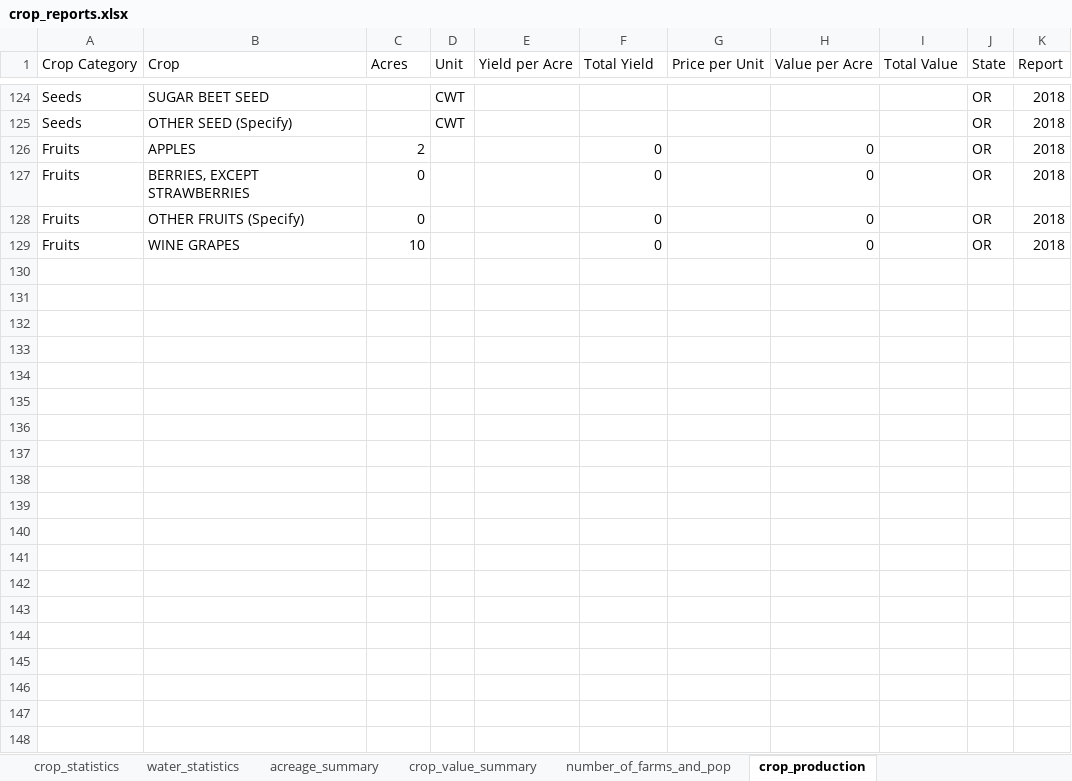
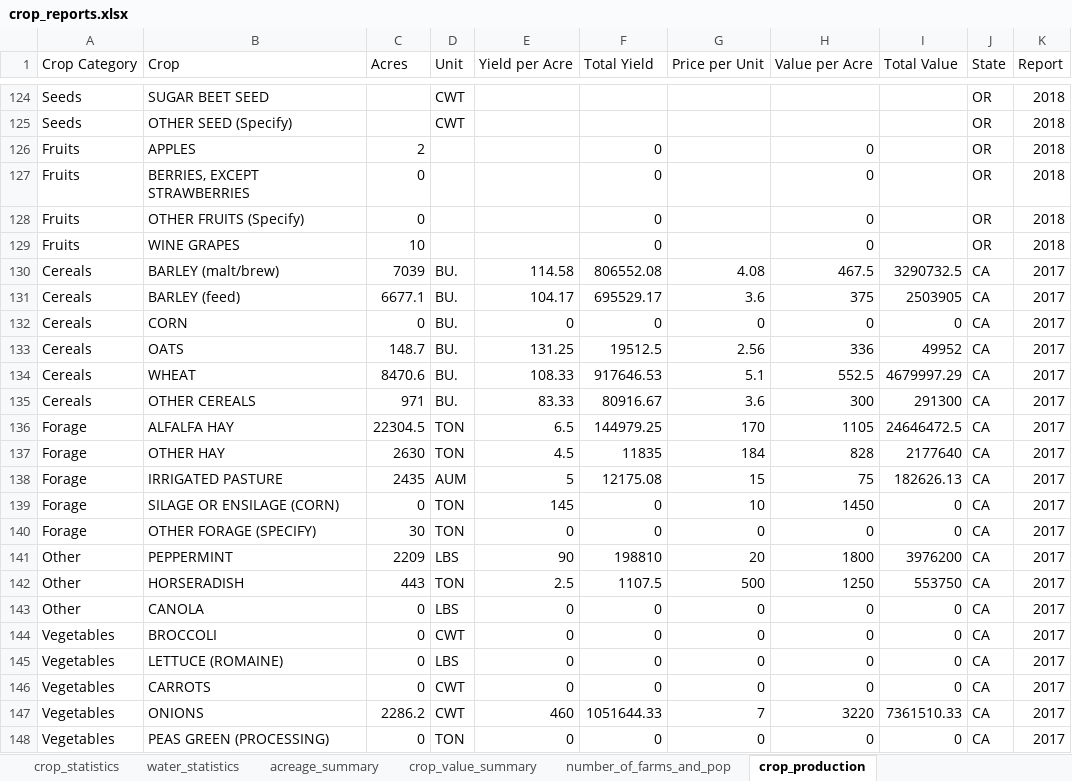
Before and after one commit to Klamath-SDM/klamathAgData, an Excel workbook: data-raw/crop_reports.xlsx, sheet crop_production, drawn as a sheet; only a part is shown, gaps mark what is left out; values as stored, in another font and other column widths than the file's, no borders; the diff covers the shown part only; the diff names each change by its address in the sheet, - before the commit and + after, or states it on an @@ line.

Commit message:
adding initial crop report summary md

```diff
--- a/data-raw/crop_reports.xlsx (sheet crop_production)
+++ b/data-raw/crop_reports.xlsx (sheet crop_production)
+row 130: Cereals | BARLEY (malt/brew) | 7039 | BU. | 114.58 | 806552.08 | 4.08 | 467.5 | 3290732.5 | CA | 2017
+row 131: Cereals | BARLEY (feed) | 6677.1 | BU. | 104.17 | 695529.17 | 3.6 | 375 | 2503905 | CA | 2017
+row 132: Cereals | CORN | 0 | BU. | 0 | 0 | 0 | 0 | 0 | CA | 2017
+row 133: Cereals | OATS | 148.7 | BU. | 131.25 | 19512.5 | 2.56 | 336 | 49952 | CA | 2017
+row 134: Cereals | WHEAT | 8470.6 | BU. | 108.33 | 917646.53 | 5.1 | 552.5 | 4679997.29 | CA | 2017
+row 135: Cereals | OTHER CEREALS | 971 | BU. | 83.33 | 80916.67 | 3.6 | 300 | 291300 | CA | 2017
+row 136: Forage | ALFALFA HAY | 22304.5 | TON | 6.5 | 144979.25 | 170 | 1105 | 24646472.5 | CA | 2017
+row 137: Forage | OTHER HAY | 2630 | TON | 4.5 | 11835 | 184 | 828 | 2177640 | CA | 2017
+row 138: Forage | IRRIGATED PASTURE | 2435 | AUM | 5 | 12175.08 | 15 | 75 | 182626.13 | CA | 2017
+row 139: Forage | SILAGE OR ENSILAGE (CORN) | 0 | TON | 145 | 0 | 10 | 1450 | 0 | CA | 2017
+row 140: Forage | OTHER FORAGE (SPECIFY) | 30 | TON | 0 | 0 | 0 | 0 | 0 | CA | 2017
+row 141: Other | PEPPERMINT | 2209 | LBS | 90 | 198810 | 20 | 1800 | 3976200 | CA | 2017
+row 142: Other | HORSERADISH | 443 | TON | 2.5 | 1107.5 | 500 | 1250 | 553750 | CA | 2017
+row 143: Other | CANOLA | 0 | LBS | 0 | 0 | 0 | 0 | 0 | CA | 2017
+row 144: Vegetables | BROCCOLI | 0 | CWT | 0 | 0 | 0 | 0 | 0 | CA | 2017
+row 145: Vegetables | LETTUCE (ROMAINE) | 0 | LBS | 0 | 0 | 0 | 0 | 0 | CA | 2017
+row 146: Vegetables | CARROTS | 0 | CWT | 0 | 0 | 0 | 0 | 0 | CA | 2017
+row 147: Vegetables | ONIONS | 2286.2 | CWT | 460 | 1051644.33 | 7 | 3220 | 7361510.33 | CA | 2017
+row 148: Vegetables | PEAS GREEN (PROCESSING) | 0 | TON | 0 | 0 | 0 | 0 | 0 | CA | 2017
```
Also changed, not shown: 11 added rows elsewhere in this sheet, sheet acreage_summary, sheet crop_value_summary, sheet number_of_farms_and_pop, sheet water_statistics, sheet crop_statistics, 2 other files.
